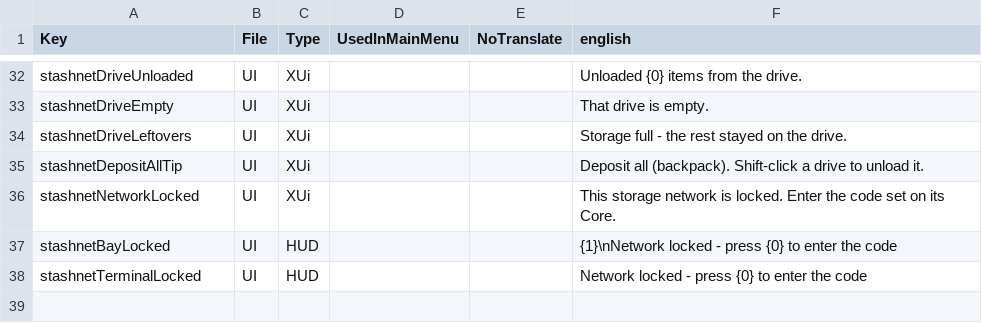
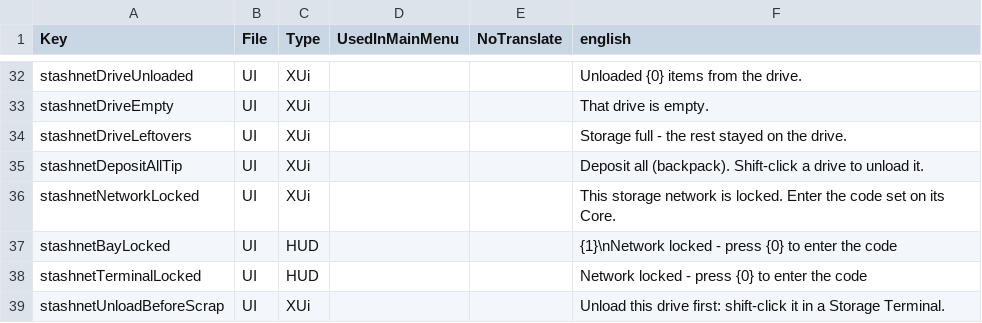
Before and after one commit to Coop25/StashNet, a CSV file: Mod/Config/Localization.csv, drawn as a sheet; only a part is shown, gaps mark what is left out.

```diff
--- a/Mod/Config/Localization.csv
+++ b/Mod/Config/Localization.csv
@@ -38 +38,2 @@ stashnetBayLocked,UI,HUD,,,"{1}\nNetwork locked - press {0} to enter the code"
 stashnetTerminalLocked,UI,HUD,,,Network locked - press {0} to enter the code
+stashnetUnloadBeforeScrap,UI,XUi,,,Unload this drive first: shift-click it in a Storage Terminal.
```
Also changed, not shown: 4 other files.
